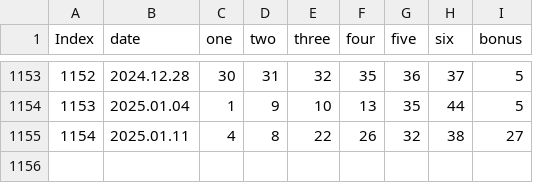
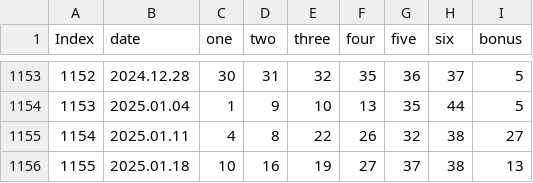
Before and after one commit to BTBIIT/lottery, a CSV file: data/lottoDB.csv, drawn as a sheet; only a part is shown, gaps mark what is left out; the diff names each change by its address in the sheet, - before the commit and + after, or states it on an @@ line.

Commit message:
Update lottoDB.csv

```diff
--- a/data/lottoDB.csv
+++ b/data/lottoDB.csv
+row 1156: 1155 | 2025.01.18 | 10 | 16 | 19 | 27 | 37 | 38 | 13
```
